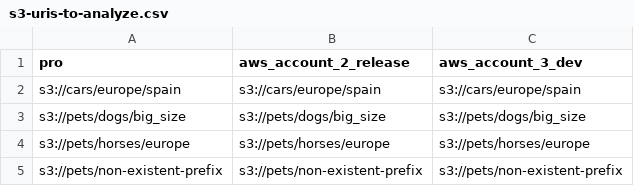
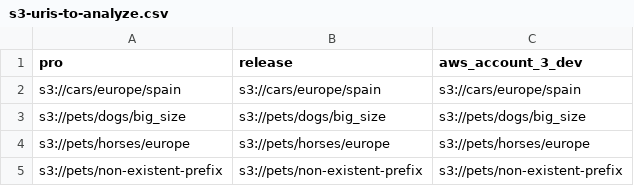
Before and after one commit to CarlosAMolina/aws-s3-diff, a CSV file: config/s3-uris-to-analyze.csv, drawn as a sheet.

Commit message:
refactor: rename aws_account_2_release to release

```diff
--- a/config/s3-uris-to-analyze.csv
+++ b/config/s3-uris-to-analyze.csv
@@ -1,2 +1,2 @@
-pro,aws_account_2_release,aws_account_3_dev
+pro,release,aws_account_3_dev
 s3://cars/europe/spain,s3://cars/europe/spain,s3://cars/europe/spain
```
Also changed, not shown: 20 other files.
